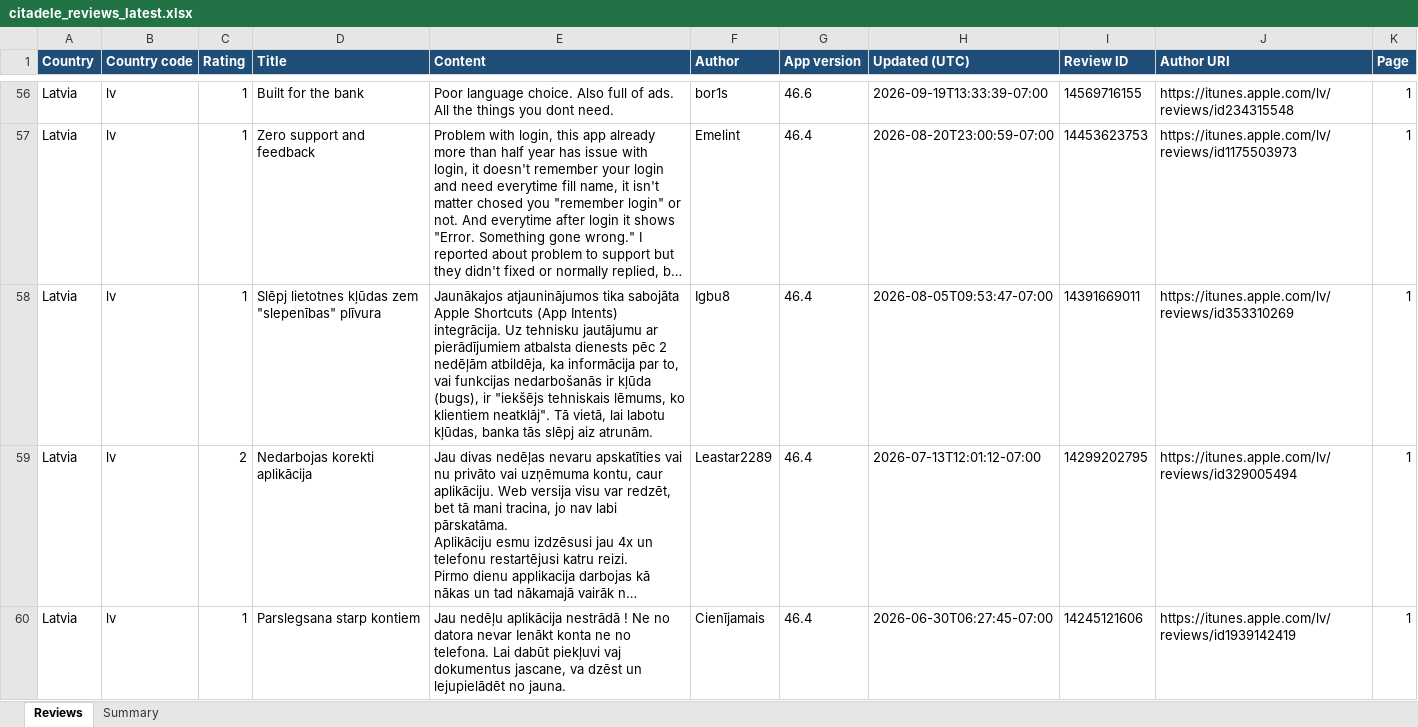
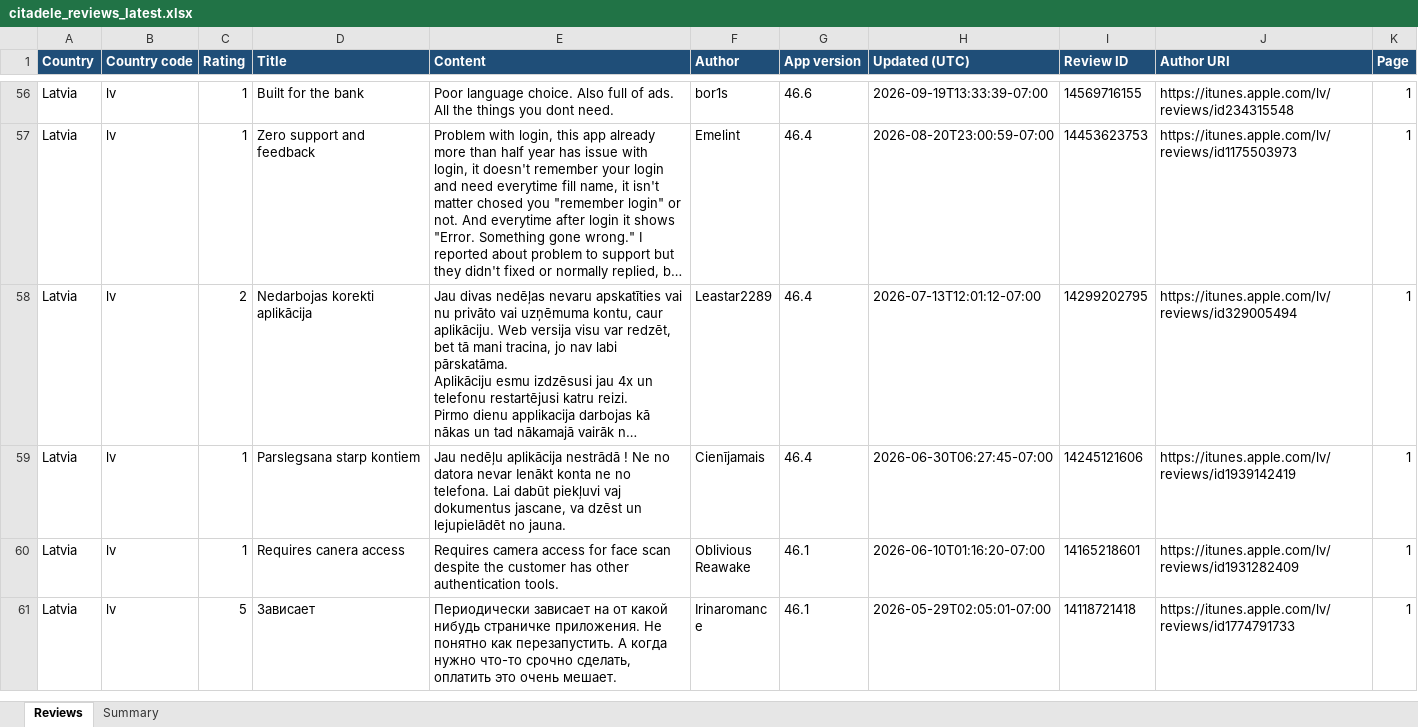
Before and after one commit to KATRINAPAVL/mobile-app-customer-reviews, an Excel workbook: output/citadele_reviews_latest.xlsx, sheet Reviews, drawn as a sheet; only a part is shown, gaps mark what is left out; the shorter side is filled out with more unchanged rows; long unchanged cells end in …; values as stored, in another font and other column widths than the file's, no borders; the diff covers the shown part only; the diff names each change by its address in the sheet, - before the commit and + after, or states it on an @@ line.

```diff
--- a/output/citadele_reviews_latest.xlsx (sheet Reviews)
+++ b/output/citadele_reviews_latest.xlsx (sheet Reviews)
-row 58: Latvia | lv | 1 | Slēpj lietotnes kļūdas zem "slepenības" plīvura | Jaunākajos atjauninājumos tika sabojāta Apple Shortcuts (App Intents) integrācija. Uz tehnisku jautājumu ar pierādījumiem atbalsta dienests pēc 2 nedēļām atbildēja, ka informācija par to, vai funkcijas nedarbošanās ir kļūda (bugs), ir "iekšējs tehniskais lēmums, ko klientiem neatklāj". Tā vietā, lai labotu kļūdas, banka tās slēpj aiz atrunām. | Igbu8 | 46.4 | 2026-08-05T09:53:47-07:00 | 14391669011 | https://itunes.apple.com/lv/reviews/id353310269 | 1
```
Also changed, not shown: 3 edited cells elsewhere in this sheet, sheet Summary, output/citadele_play_reviews_latest.xlsx, 6 other files.
